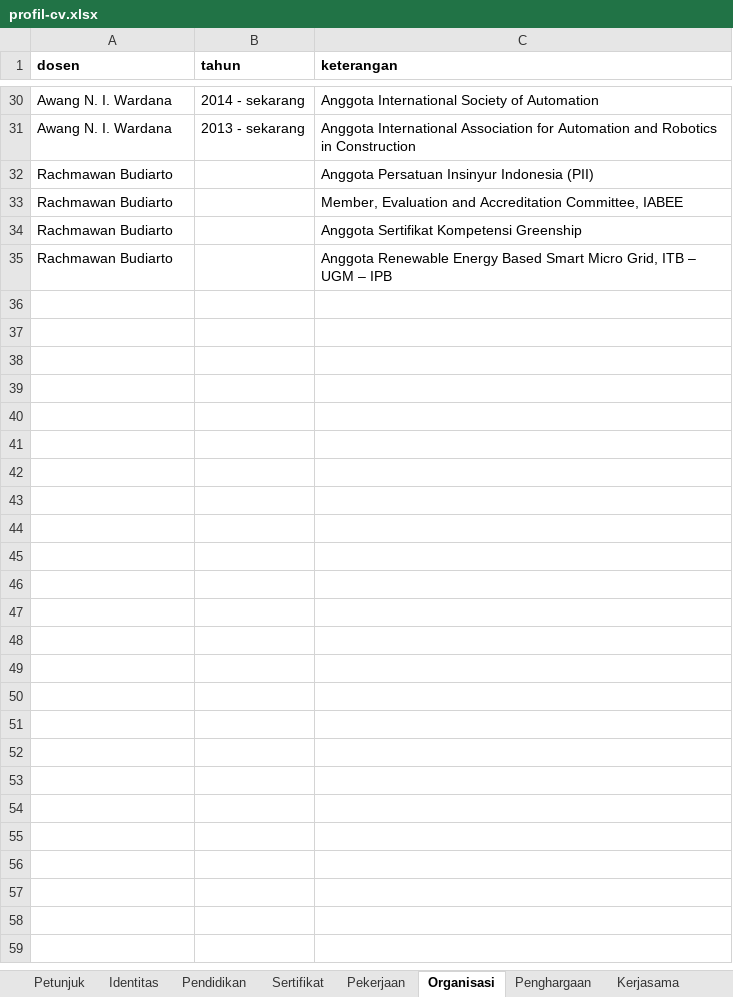
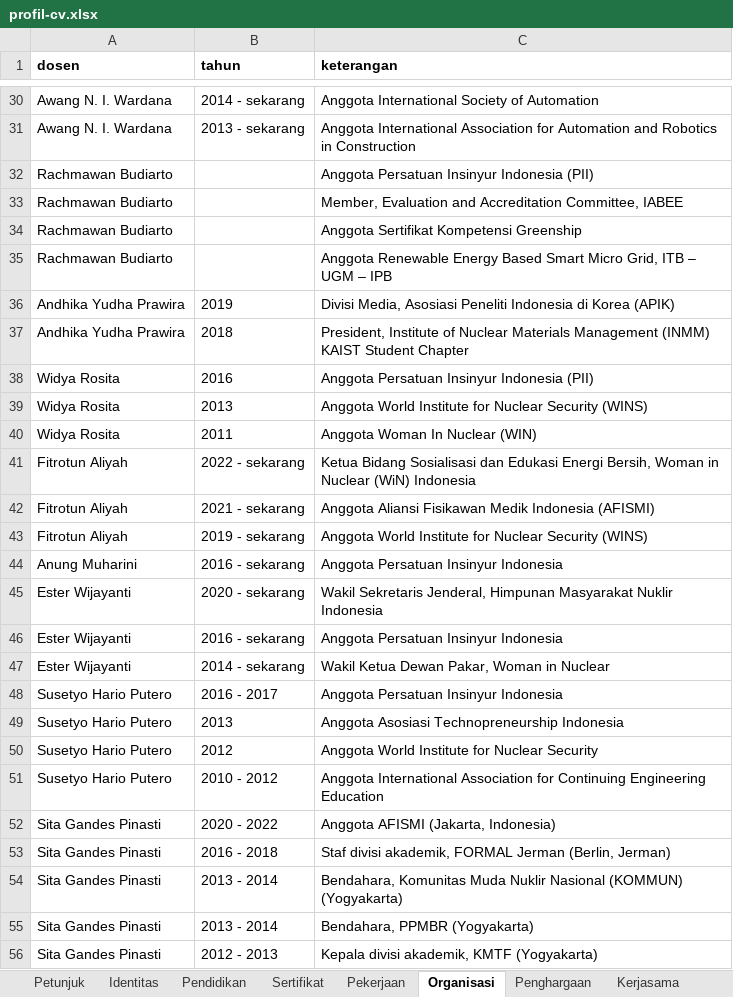
Before and after one commit to chilmion/dtntf-publikasi, an Excel workbook: manual/profil-cv.xlsx, sheet Organisasi, drawn as a sheet; only a part is shown, gaps mark what is left out; values as stored, in another font and other column widths than the file's, no borders; the diff names each change by its address in the sheet, - before the commit and + after, or states it on an @@ line.

```diff
--- a/manual/profil-cv.xlsx (sheet Organisasi)
+++ b/manual/profil-cv.xlsx (sheet Organisasi)
+row 36: Andhika Yudha Prawira | 2019 | Divisi Media, Asosiasi Peneliti Indonesia di Korea (APIK)
+row 37: Andhika Yudha Prawira | 2018 | President, Institute of Nuclear Materials Management (INMM) KAIST Student Chapter
+row 38: Widya Rosita | 2016 | Anggota Persatuan Insinyur Indonesia (PII)
+row 39: Widya Rosita | 2013 | Anggota World Institute for Nuclear Security (WINS)
+row 40: Widya Rosita | 2011 | Anggota Woman In Nuclear (WIN)
+row 41: Fitrotun Aliyah | 2022 - sekarang | Ketua Bidang Sosialisasi dan Edukasi Energi Bersih, Woman in Nuclear (WiN) Indonesia
+row 42: Fitrotun Aliyah | 2021 - sekarang | Anggota Aliansi Fisikawan Medik Indonesia (AFISMI)
+row 43: Fitrotun Aliyah | 2019 - sekarang | Anggota World Institute for Nuclear Security (WINS)
+row 44: Anung Muharini | 2016 - sekarang | Anggota Persatuan Insinyur Indonesia
+row 45: Ester Wijayanti | 2020 - sekarang | Wakil Sekretaris Jenderal, Himpunan Masyarakat Nuklir Indonesia
+row 46: Ester Wijayanti | 2016 - sekarang | Anggota Persatuan Insinyur Indonesia
+row 47: Ester Wijayanti | 2014 - sekarang | Wakil Ketua Dewan Pakar, Woman in Nuclear
+row 48: Susetyo Hario Putero | 2016 - 2017 | Anggota Persatuan Insinyur Indonesia
+row 49: Susetyo Hario Putero | 2013 | Anggota Asosiasi Technopreneurship Indonesia
+row 50: Susetyo Hario Putero | 2012 | Anggota World Institute for Nuclear Security
+row 51: Susetyo Hario Putero | 2010 - 2012 | Anggota International Association for Continuing Engineering Education
+row 52: Sita Gandes Pinasti | 2020 - 2022 | Anggota AFISMI (Jakarta, Indonesia)
+row 53: Sita Gandes Pinasti | 2016 - 2018 | Staf divisi akademik, FORMAL Jerman (Berlin, Jerman)
+row 54: Sita Gandes Pinasti | 2013 - 2014 | Bendahara, Komunitas Muda Nuklir Nasional (KOMMUN) (Yogyakarta)
+row 55: Sita Gandes Pinasti | 2013 - 2014 | Bendahara, PPMBR (Yogyakarta)
+row 56: Sita Gandes Pinasti | 2012 - 2013 | Kepala divisi akademik, KMTF (Yogyakarta)
```
Also changed, not shown: sheet Kerjasama, sheet Pekerjaan, sheet Pendidikan, sheet Penghargaan, sheet Identitas, sheet Sertifikat.
